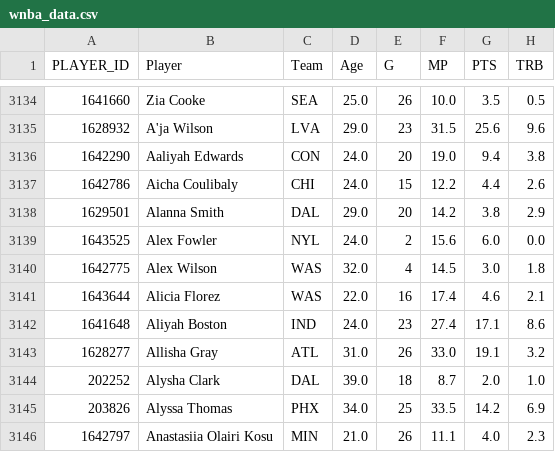
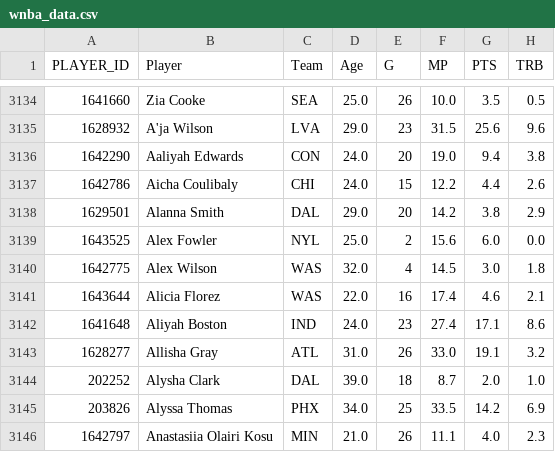
Before and after one commit to lcenac/TAURASI, a CSV file: wnba_data.csv, drawn as a sheet; only a part is shown, gaps mark what is left out; the diff names each change by its address in the sheet, - before the commit and + after, or states it on an @@ line.

```diff
--- a/wnba_data.csv
+++ b/wnba_data.csv
-D3139 (Age): 24.0
+D3139 (Age): 25.0
```
